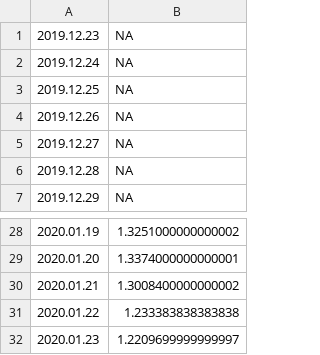
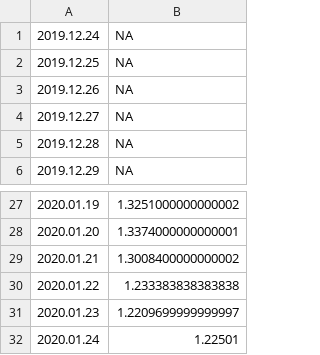
Before and after one commit to mozilla-mobile/fenix-nightly-perftest-results, a CSV file: ha-results.csv, drawn as a sheet; only a part is shown, gaps mark what is left out; removed rows and columns are numbered as before the commit, all else as after; the diff names each change by its address in the sheet, - before the commit and + after, or states it on an @@ line.

```diff
--- a/ha-results.csv
+++ b/ha-results.csv
-row 1: 2019.12.23 | NA
+row 32: 2020.01.24 | 1.22501
```
Also changed, not shown: al-results.csv, hanoob-results.csv, 4 other files.
